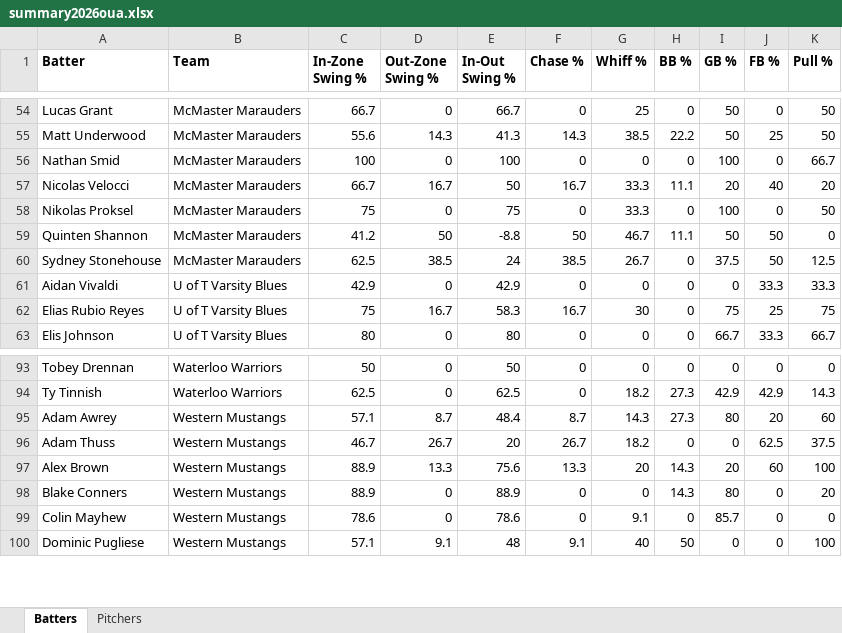
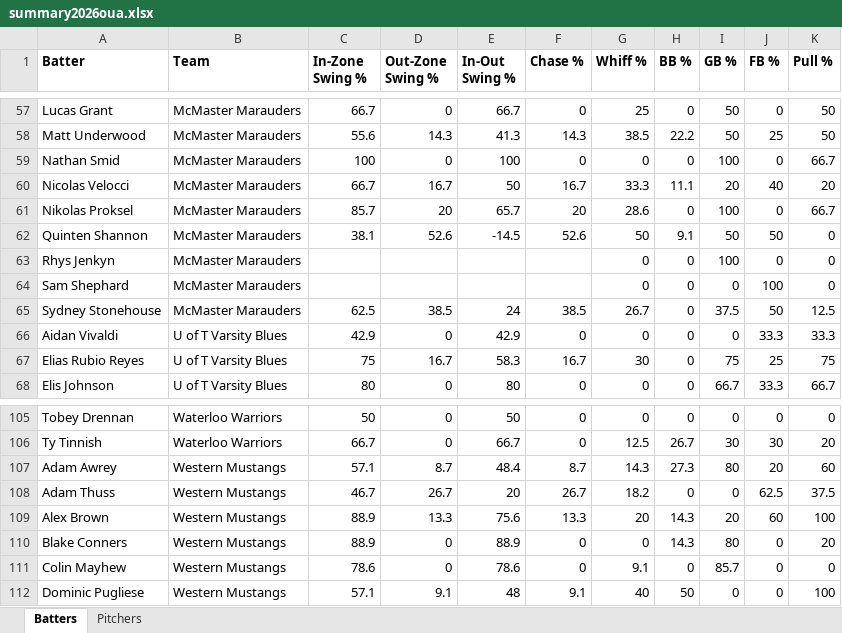
Before and after one commit to bigfishy06/data-diamond, an Excel workbook: oua/data/summary2026oua.xlsx, sheet Batters, drawn as a sheet; only a part is shown, gaps mark what is left out; values as stored, in another font and other column widths than the file's, no borders; table styles not drawn; addresses are those after the commit; the diff covers the shown part only; the diff names each change by its address in the sheet, - before the commit and + after, or states it on an @@ line.

```diff
--- a/oua/data/summary2026oua.xlsx (sheet Batters)
+++ b/oua/data/summary2026oua.xlsx (sheet Batters)
-C61 (In-Zone Swing %): 75
+C61 (In-Zone Swing %): 85.7
-D61 (Out-Zone Swing %): 0
+D61 (Out-Zone Swing %): 20
-E61 (In-Out Swing %): 75
+E61 (In-Out Swing %): 65.7
-F61 (Chase %): 0
+F61 (Chase %): 20
-G61 (Whiff %): 33.3
+G61 (Whiff %): 28.6
-K61 (Pull %): 50
+K61 (Pull %): 66.7
-C62 (In-Zone Swing %): 41.2
+C62 (In-Zone Swing %): 38.1
-D62 (Out-Zone Swing %): 50
+D62 (Out-Zone Swing %): 52.6
-E62 (In-Out Swing %): -8.8
+E62 (In-Out Swing %): -14.5
-F62 (Chase %): 50
+F62 (Chase %): 52.6
-G62 (Whiff %): 46.7
+G62 (Whiff %): 50
-H62 (BB %): 11.1
+H62 (BB %): 9.1
+row 63: Rhys Jenkyn | McMaster Marauders |  |  |  |  | 0 | 0 | 100 | 0 | 0
+row 64: Sam Shephard | McMaster Marauders |  |  |  |  | 0 | 0 | 0 | 100 | 0
-C106 (In-Zone Swing %): 62.5
+C106 (In-Zone Swing %): 66.7
-E106 (In-Out Swing %): 62.5
+E106 (In-Out Swing %): 66.7
-G106 (Whiff %): 18.2
+G106 (Whiff %): 12.5
-H106 (BB %): 27.3
+H106 (BB %): 26.7
-I106 (GB %): 42.9
+I106 (GB %): 30
-J106 (FB %): 42.9
+J106 (FB %): 30
-K106 (Pull %): 14.3
+K106 (Pull %): 20
```
Also changed, not shown: 17 added rows, 7 removed rows and 43 edited cells elsewhere in this sheet, sheet Pitchers, 4 other files.
